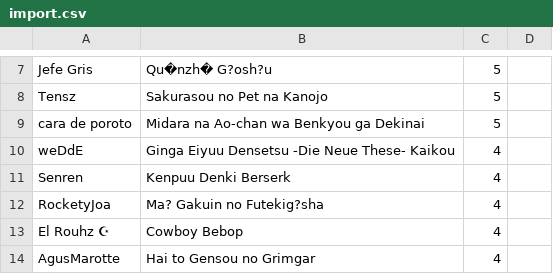
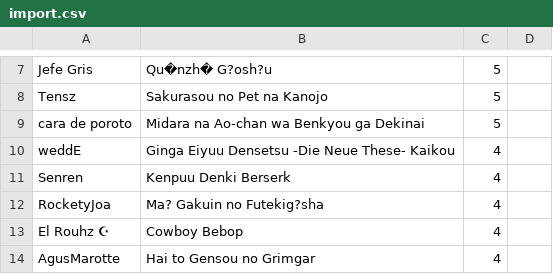
Before and after one commit to SanFlan/bot-disc, a CSV file: import.csv, drawn as a sheet; only a part is shown, gaps mark what is left out.

```diff
--- a/import.csv
+++ b/import.csv
@@ -9,3 +9,3 @@ Tensz;Sakurasou no Pet na Kanojo;5
 cara de poroto;Midara na Ao-chan wa Benkyou ga Dekinai;5
-weDdE;Ginga Eiyuu Densetsu -Die Neue These- Kaikou;4
+weddE;Ginga Eiyuu Densetsu -Die Neue These- Kaikou;4
 Senren;Kenpuu Denki Berserk;4
```
Also changed, not shown: 3 other files.
